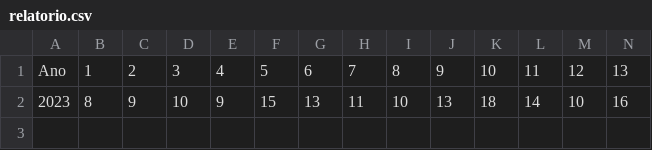
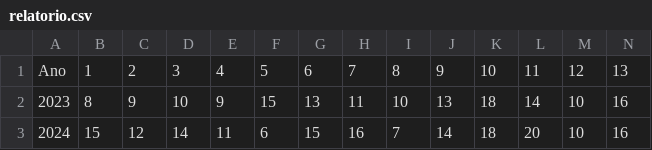
Before and after one commit to rafael-oliveira-souza/MegaSena, a CSV file: src/docs/mega_sena/relatorio.csv, drawn as a sheet; only a part is shown; rows hold the shown columns only; the diff names each change by its address in the sheet, - before the commit and + after, or states it on an @@ line.

```diff
--- a/src/docs/mega_sena/relatorio.csv
+++ b/src/docs/mega_sena/relatorio.csv
+row 3: 2024 | 15 | 12 | 14 | 11 | 6 | 15 | 16 | 7 | 14 | 18 | 20 | 10 | 16
```
Also changed, not shown: 19 other files.
